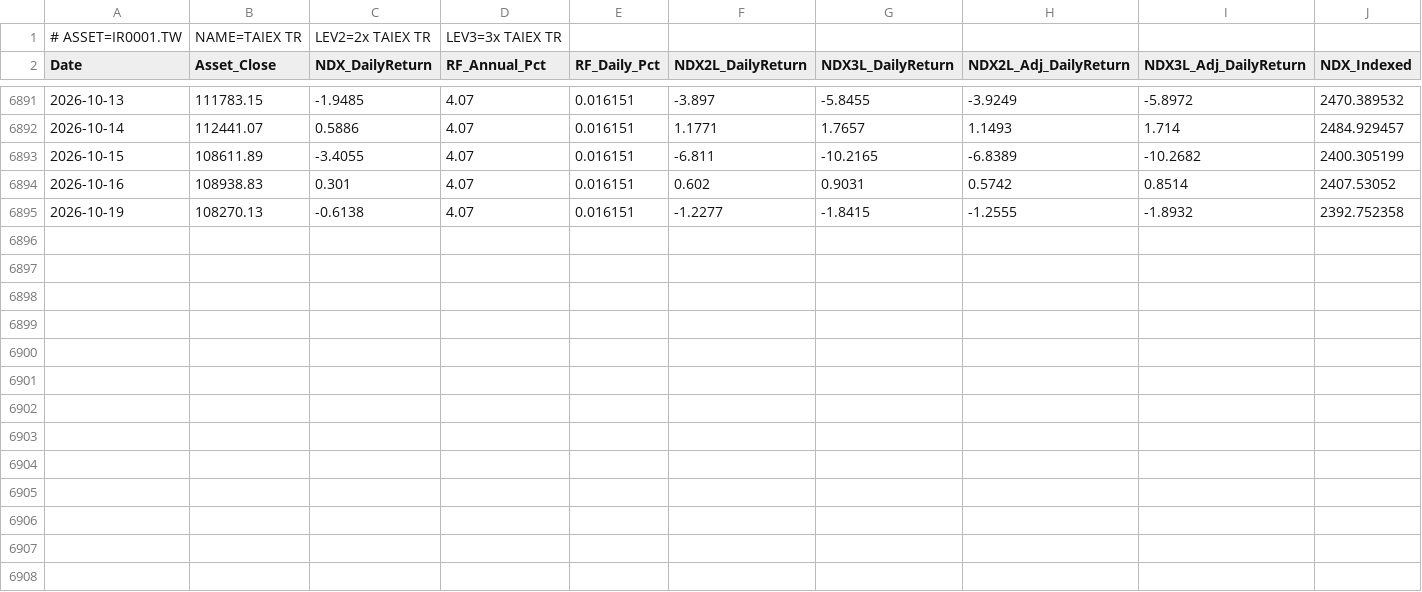
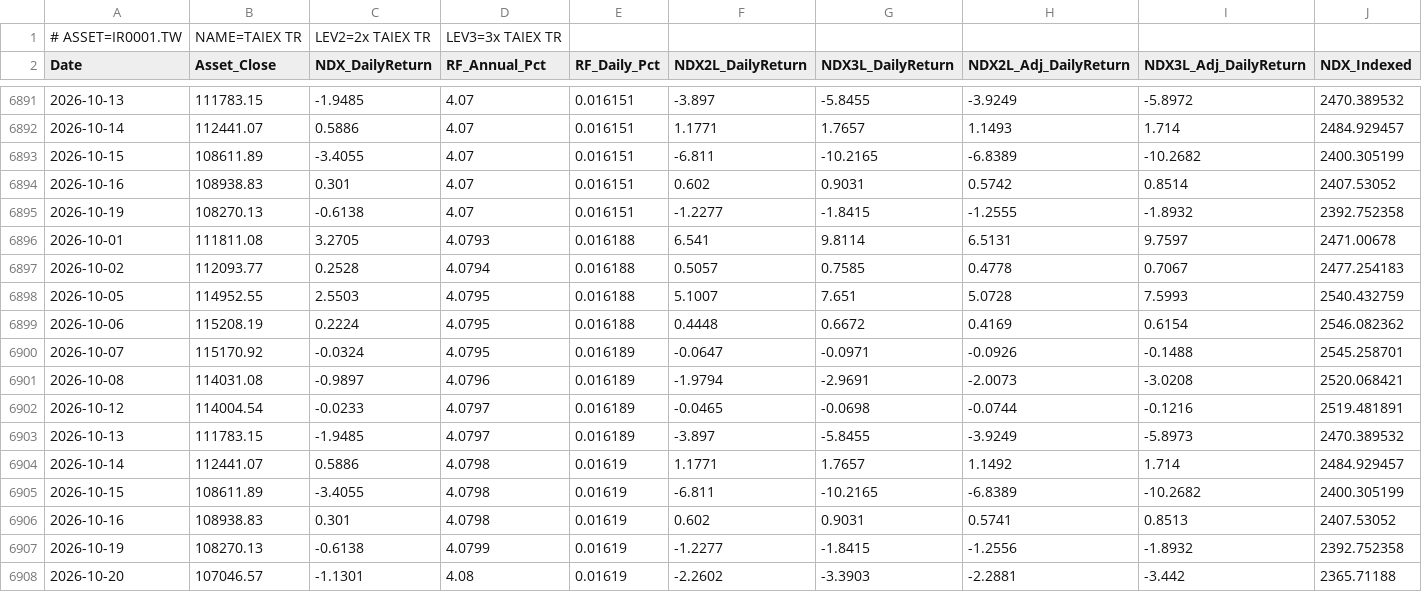
Before and after one commit to petahung/monte_carlo_sim, a CSV file: data/ir0001_tw_leveraged.csv, drawn as a sheet; only a part is shown, gaps mark what is left out; rows hold the shown columns only; the diff names each change by its address in the sheet, - before the commit and + after, or states it on an @@ line.

```diff
--- a/data/ir0001_tw_leveraged.csv
+++ b/data/ir0001_tw_leveraged.csv
+row 6896: 2026-10-01 | 111811.08 | 3.2705 | 4.0793 | 0.016188 | 6.541 | 9.8114 | 6.5131 | 9.7597 | 2471.00678
+row 6897: 2026-10-02 | 112093.77 | 0.2528 | 4.0794 | 0.016188 | 0.5057 | 0.7585 | 0.4778 | 0.7067 | 2477.254183
+row 6898: 2026-10-05 | 114952.55 | 2.5503 | 4.0795 | 0.016188 | 5.1007 | 7.651 | 5.0728 | 7.5993 | 2540.432759
+row 6899: 2026-10-06 | 115208.19 | 0.2224 | 4.0795 | 0.016188 | 0.4448 | 0.6672 | 0.4169 | 0.6154 | 2546.082362
+row 6900: 2026-10-07 | 115170.92 | -0.0324 | 4.0795 | 0.016189 | -0.0647 | -0.0971 | -0.0926 | -0.1488 | 2545.258701
+row 6901: 2026-10-08 | 114031.08 | -0.9897 | 4.0796 | 0.016189 | -1.9794 | -2.9691 | -2.0073 | -3.0208 | 2520.068421
+row 6902: 2026-10-12 | 114004.54 | -0.0233 | 4.0797 | 0.016189 | -0.0465 | -0.0698 | -0.0744 | -0.1216 | 2519.481891
+row 6903: 2026-10-13 | 111783.15 | -1.9485 | 4.0797 | 0.016189 | -3.897 | -5.8455 | -3.9249 | -5.8973 | 2470.389532
+row 6904: 2026-10-14 | 112441.07 | 0.5886 | 4.0798 | 0.01619 | 1.1771 | 1.7657 | 1.1492 | 1.714 | 2484.929457
+row 6905: 2026-10-15 | 108611.89 | -3.4055 | 4.0798 | 0.01619 | -6.811 | -10.2165 | -6.8389 | -10.2682 | 2400.305199
+row 6906: 2026-10-16 | 108938.83 | 0.301 | 4.0798 | 0.01619 | 0.602 | 0.9031 | 0.5741 | 0.8513 | 2407.53052
+row 6907: 2026-10-19 | 108270.13 | -0.6138 | 4.0799 | 0.01619 | -1.2277 | -1.8415 | -1.2556 | -1.8932 | 2392.752358
+row 6908: 2026-10-20 | 107046.57 | -1.1301 | 4.08 | 0.01619 | -2.2602 | -3.3903 | -2.2881 | -3.442 | 2365.71188
```
Also changed, not shown: data/0050_tw_leveraged.csv, data/btc-usd_leveraged.csv, 7 other files.
